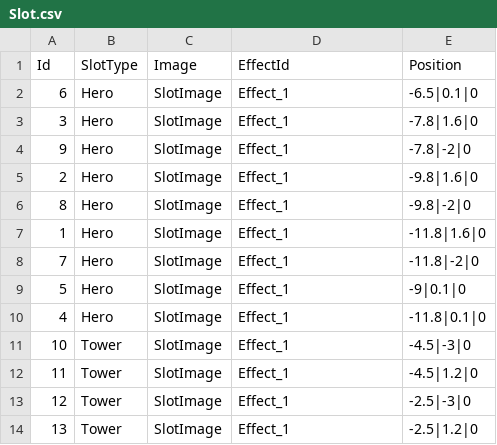
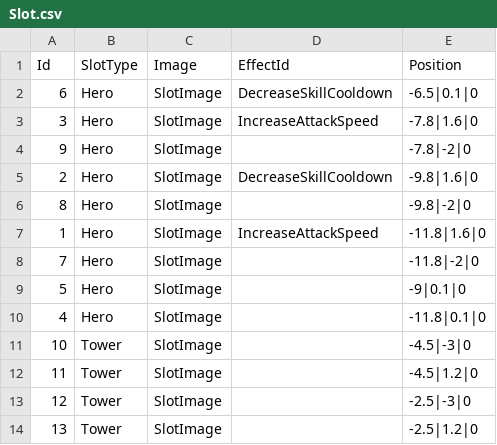
Before and after one commit to CapstoneProjectCastleDefense/GrowCastle, a CSV file: Assets/Resources/BlueprintData/Slot.csv, drawn as a sheet.

Commit message:
update slot cause effect

```diff
--- a/Assets/Resources/BlueprintData/Slot.csv
+++ b/Assets/Resources/BlueprintData/Slot.csv
@@ -1,14 +1,14 @@
 Id,SlotType,Image,EffectId,Position
-6,Hero,SlotImage,Effect_1,-6.5|0.1|0
-3,Hero,SlotImage,Effect_1,-7.8|1.6|0
-9,Hero,SlotImage,Effect_1,-7.8|-2|0
-2,Hero,SlotImage,Effect_1,-9.8|1.6|0
-8,Hero,SlotImage,Effect_1,-9.8|-2|0
-1,Hero,SlotImage,Effect_1,-11.8|1.6|0
-7,Hero,SlotImage,Effect_1,-11.8|-2|0
-5,Hero,SlotImage,Effect_1,-9|0.1|0
-4,Hero,SlotImage,Effect_1,-11.8|0.1|0
-10,Tower,SlotImage,Effect_1,-4.5|-3|0
-11,Tower,SlotImage,Effect_1,-4.5|1.2|0
-12,Tower,SlotImage,Effect_1,-2.5|-3|0
-13,Tower,SlotImage,Effect_1,-2.5|1.2|0
+6,Hero,SlotImage,DecreaseSkillCooldown,-6.5|0.1|0
+3,Hero,SlotImage,IncreaseAttackSpeed,-7.8|1.6|0
+9,Hero,SlotImage,,-7.8|-2|0
+2,Hero,SlotImage,DecreaseSkillCooldown,-9.8|1.6|0
+8,Hero,SlotImage,,-9.8|-2|0
+1,Hero,SlotImage,IncreaseAttackSpeed,-11.8|1.6|0
+7,Hero,SlotImage,,-11.8|-2|0
+5,Hero,SlotImage,,-9|0.1|0
+4,Hero,SlotImage,,-11.8|0.1|0
+10,Tower,SlotImage,,-4.5|-3|0
+11,Tower,SlotImage,,-4.5|1.2|0
+12,Tower,SlotImage,,-2.5|-3|0
+13,Tower,SlotImage,,-2.5|1.2|0
```
Also changed, not shown: Assets/Resources/BlueprintData/Skill.csv, 20 other files.
